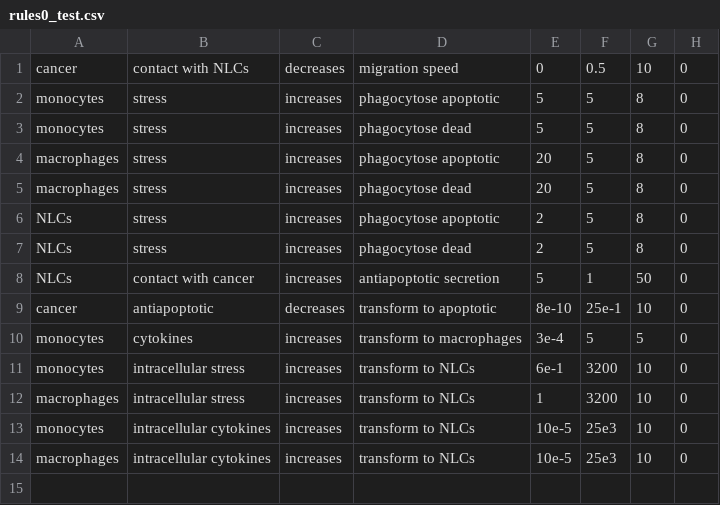
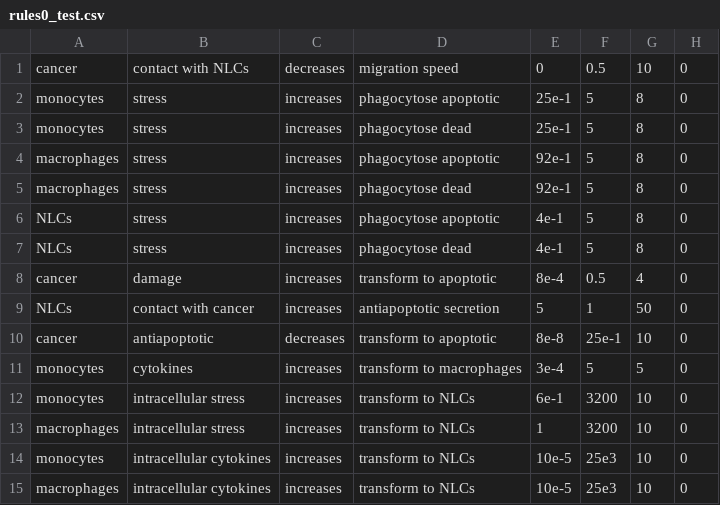
Before and after one commit to mhurtado13/NLC-CLL_HPC_exploration, a CSV file: Physicell_NLCs-CLL/config/rules0_test.csv, drawn as a sheet.

```diff
--- a/Physicell_NLCs-CLL/config/rules0_test.csv
+++ b/Physicell_NLCs-CLL/config/rules0_test.csv
@@ -1,10 +1,11 @@
 cancer,contact with NLCs,decreases,migration speed,0,0.5,10,0
-monocytes,stress,increases,phagocytose apoptotic,5,5,8,0
-monocytes,stress,increases,phagocytose dead,5,5,8,0
-macrophages,stress,increases,phagocytose apoptotic,20,5,8,0
-macrophages,stress,increases,phagocytose dead,20,5,8,0
-NLCs,stress,increases,phagocytose apoptotic,2,5,8,0
-NLCs,stress,increases,phagocytose dead,2,5,8,0
+monocytes,stress,increases,phagocytose apoptotic,25e-1,5,8,0
+monocytes,stress,increases,phagocytose dead,25e-1,5,8,0
+macrophages,stress,increases,phagocytose apoptotic,92e-1,5,8,0
+macrophages,stress,increases,phagocytose dead,92e-1,5,8,0
+NLCs,stress,increases,phagocytose apoptotic,4e-1,5,8,0
+NLCs,stress,increases,phagocytose dead,4e-1,5,8,0
+cancer,damage,increases,transform to apoptotic,8e-4,0.5,4,0
 NLCs,contact with cancer,increases,antiapoptotic secretion,5,1,50,0
-cancer,antiapoptotic,decreases,transform to apoptotic,8e-10,25e-1,10,0
+cancer,antiapoptotic,decreases,transform to apoptotic,8e-8,25e-1,10,0
 monocytes,cytokines,increases,transform to macrophages,3e-4,5,5,0
```
Also changed, not shown: Physicell_NLCs-CLL/config/rules0.csv, Physicell_NLCs-CLL/config/rules0_backup.csv, 6 other files.
